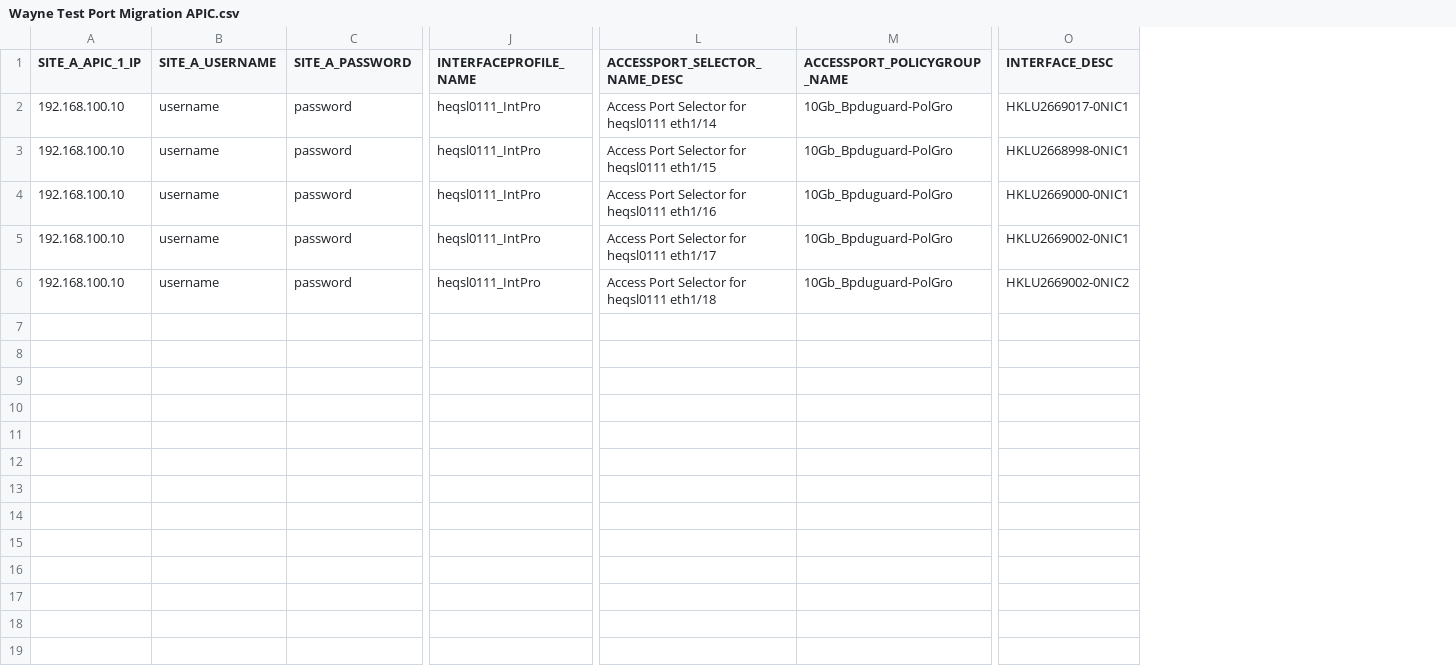
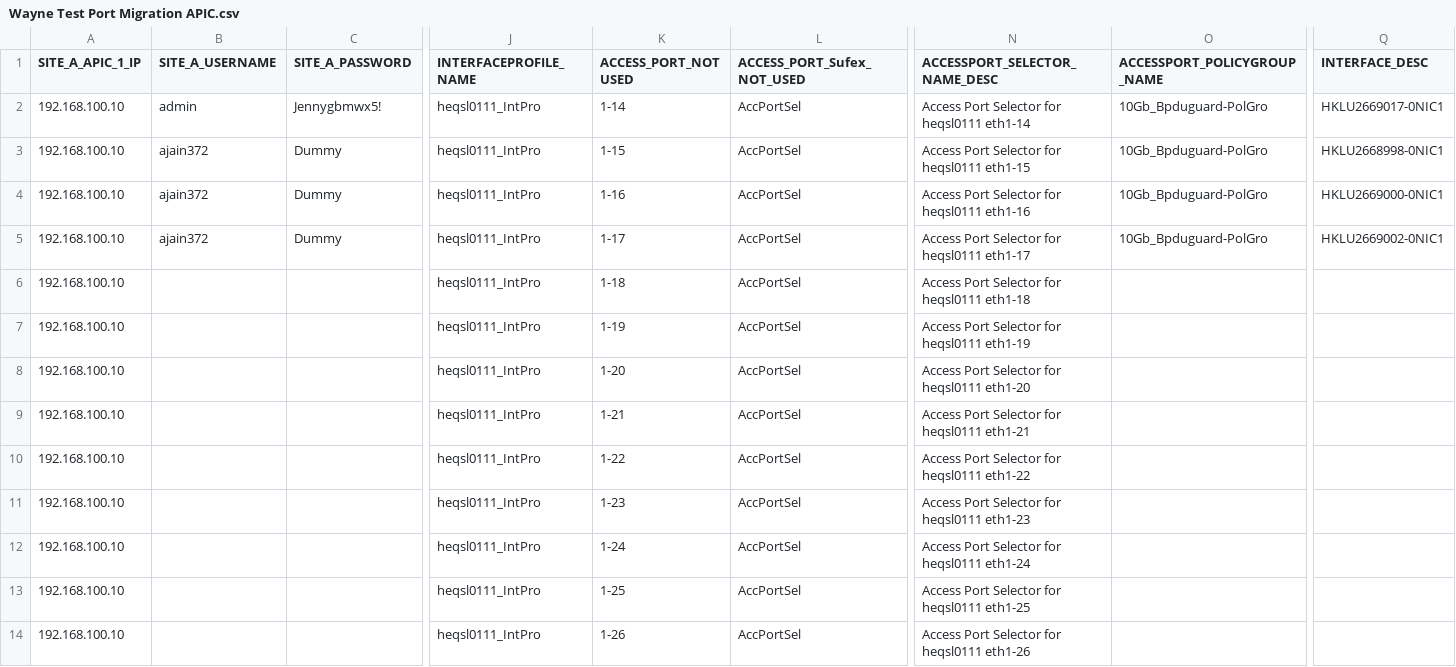
Before and after one commit to eddyedwards454/Postman_HK1, a CSV file: Wayne Test Port Migration APIC.csv, drawn as a sheet; only a part is shown, gaps mark what is left out; addresses are those after the commit; rows hold the shown columns only; the diff names each change by its address in the sheet, - before the commit and + after, or states it on an @@ line.

Commit message:
update3

```diff
--- a/Wayne Test Port Migration APIC.csv
+++ b/Wayne Test Port Migration APIC.csv
+column K (ACCESS_PORT_NOT USED), rows 2-6: 1-14 | 1-15 | 1-16 | 1-17 | 1-18
+column L (ACCESS_PORT_Sufex_NOT_USED), rows 2-6: all AccPortSel
-B2 (SITE_A_USERNAME): username
+B2 (SITE_A_USERNAME): admin
-C2 (SITE_A_PASSWORD): password
+C2 (SITE_A_PASSWORD): Jennygbmwx5!
-N2 (ACCESSPORT_SELECTOR_NAME_DESC): Access Port Selector for heqsl0111 eth1/14
+N2 (ACCESSPORT_SELECTOR_NAME_DESC): Access Port Selector for heqsl0111 eth1-14
-B3:B5 (SITE_A_USERNAME): username
+B3:B5 (SITE_A_USERNAME): ajain372
-C3:C5 (SITE_A_PASSWORD): password
+C3:C5 (SITE_A_PASSWORD): Dummy
-N3 (ACCESSPORT_SELECTOR_NAME_DESC): Access Port Selector for heqsl0111 eth1/15
+N3 (ACCESSPORT_SELECTOR_NAME_DESC): Access Port Selector for heqsl0111 eth1-15
-N4 (ACCESSPORT_SELECTOR_NAME_DESC): Access Port Selector for heqsl0111 eth1/16
+N4 (ACCESSPORT_SELECTOR_NAME_DESC): Access Port Selector for heqsl0111 eth1-16
-N5 (ACCESSPORT_SELECTOR_NAME_DESC): Access Port Selector for heqsl0111 eth1/17
+N5 (ACCESSPORT_SELECTOR_NAME_DESC): Access Port Selector for heqsl0111 eth1-17
-B6 (SITE_A_USERNAME): username
+B6 (SITE_A_USERNAME): (empty)
-C6 (SITE_A_PASSWORD): password
+C6 (SITE_A_PASSWORD): (empty)
-N6 (ACCESSPORT_SELECTOR_NAME_DESC): Access Port Selector for heqsl0111 eth1/18
+N6 (ACCESSPORT_SELECTOR_NAME_DESC): Access Port Selector for heqsl0111 eth1-18
-O6 (ACCESSPORT_POLICYGROUP_NAME): 10Gb_Bpduguard-PolGro
+O6 (ACCESSPORT_POLICYGROUP_NAME): (empty)
-Q6 (INTERFACE_DESC): HKLU2669002-0NIC2
+Q6 (INTERFACE_DESC): (empty)
+row 7: 192.168.100.10 |  |  | heqsl0111_IntPro | 1-19 | AccPortSel | Access Port Selector for heqsl0111 eth1-19
+row 8: 192.168.100.10 |  |  | heqsl0111_IntPro | 1-20 | AccPortSel | Access Port Selector for heqsl0111 eth1-20
+row 9: 192.168.100.10 |  |  | heqsl0111_IntPro | 1-21 | AccPortSel | Access Port Selector for heqsl0111 eth1-21
+row 10: 192.168.100.10 |  |  | heqsl0111_IntPro | 1-22 | AccPortSel | Access Port Selector for heqsl0111 eth1-22
+row 11: 192.168.100.10 |  |  | heqsl0111_IntPro | 1-23 | AccPortSel | Access Port Selector for heqsl0111 eth1-23
+row 12: 192.168.100.10 |  |  | heqsl0111_IntPro | 1-24 | AccPortSel | Access Port Selector for heqsl0111 eth1-24
+row 13: 192.168.100.10 |  |  | heqsl0111_IntPro | 1-25 | AccPortSel | Access Port Selector for heqsl0111 eth1-25
+row 14: 192.168.100.10 |  |  | heqsl0111_IntPro | 1-26 | AccPortSel | Access Port Selector for heqsl0111 eth1-26
```
